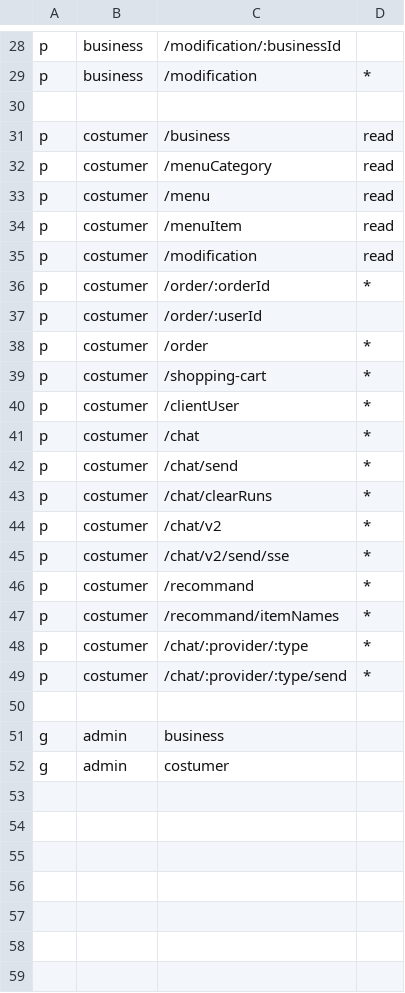
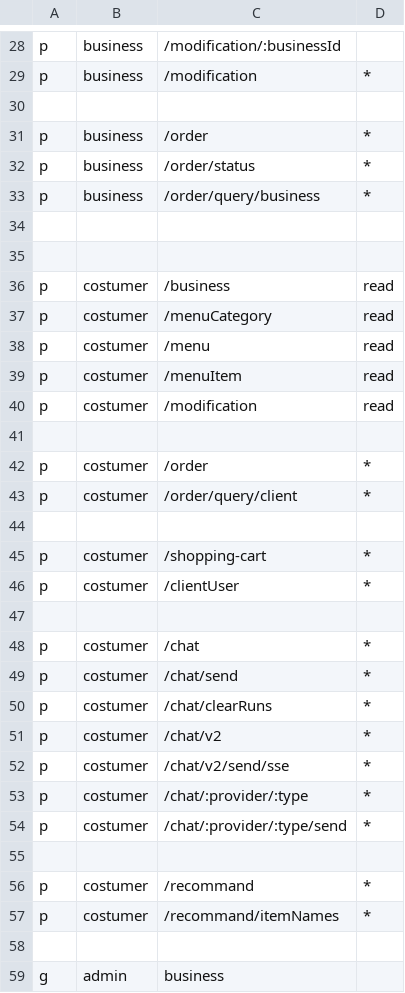
Before and after one commit to Cixon610/OrderGenius.API, a CSV file: casbin/policy.csv, drawn as a sheet; only a part is shown, gaps mark what is left out; the shorter side is filled out with more unchanged rows.

Commit message:
feat(order): add order query api

```diff
--- a/casbin/policy.csv
+++ b/casbin/policy.csv
@@ -30,2 +30,7 @@ p, business, /modification, *
 
+p, business, /order, *
+p, business, /order/status, *
+p, business, /order/query/business, *
+
+
 p, costumer, /business, read
@@ -35,7 +40,9 @@ p, costumer, /menuItem, read
 p, costumer, /modification, read
-p, costumer, /order/:orderId, *
-p, costumer, /order/:userId
+
 p, costumer, /order, *
+p, costumer, /order/query/client, *
+
 p, costumer, /shopping-cart, *
 p, costumer, /clientUser, *
+
 p, costumer, /chat, *
@@ -45,6 +52,7 @@ p, costumer, /chat/v2, *
 p, costumer, /chat/v2/send/sse, *
+p, costumer, /chat/:provider/:type, *
+p, costumer, /chat/:provider/:type/send, *
+
 p, costumer, /recommand, *
 p, costumer, /recommand/itemNames, *
-p, costumer, /chat/:provider/:type, *
-p, costumer, /chat/:provider/:type/send, *
 
```
Also changed, not shown: 7 other files.
